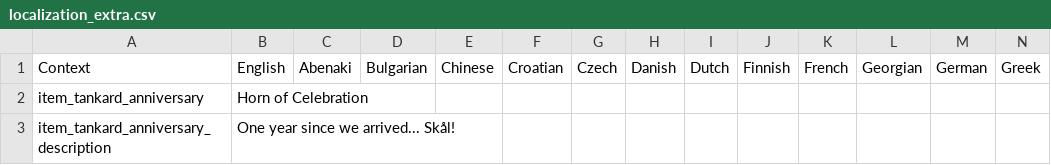
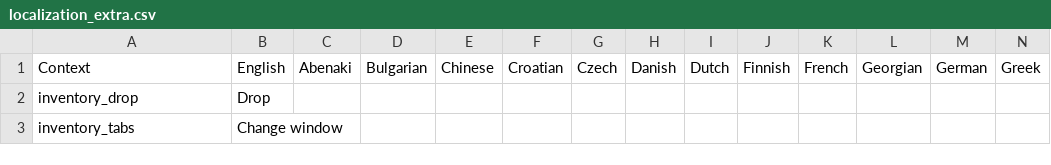
Before and after one commit to codebayin/Valheim.zh_TW, a CSV file: original_text/localization_extra.csv, drawn as a sheet; only a part is shown; removed rows and columns are numbered as before the commit, all else as after; rows hold the shown columns only; the diff names each change by its address in the sheet, - before the commit and + after, or states it on an @@ line.

```diff
--- a/original_text/localization_extra.csv
+++ b/original_text/localization_extra.csv
-row 2: item_tankard_anniversary | Horn of Celebration
-row 3: item_tankard_anniversary_description | One year since we arrived... Skål!
+row 2: inventory_drop | Drop
+row 3: inventory_tabs | Change window
```
Also changed, not shown: original_text/english.csv, translation/localization.csv, 3 other files.
